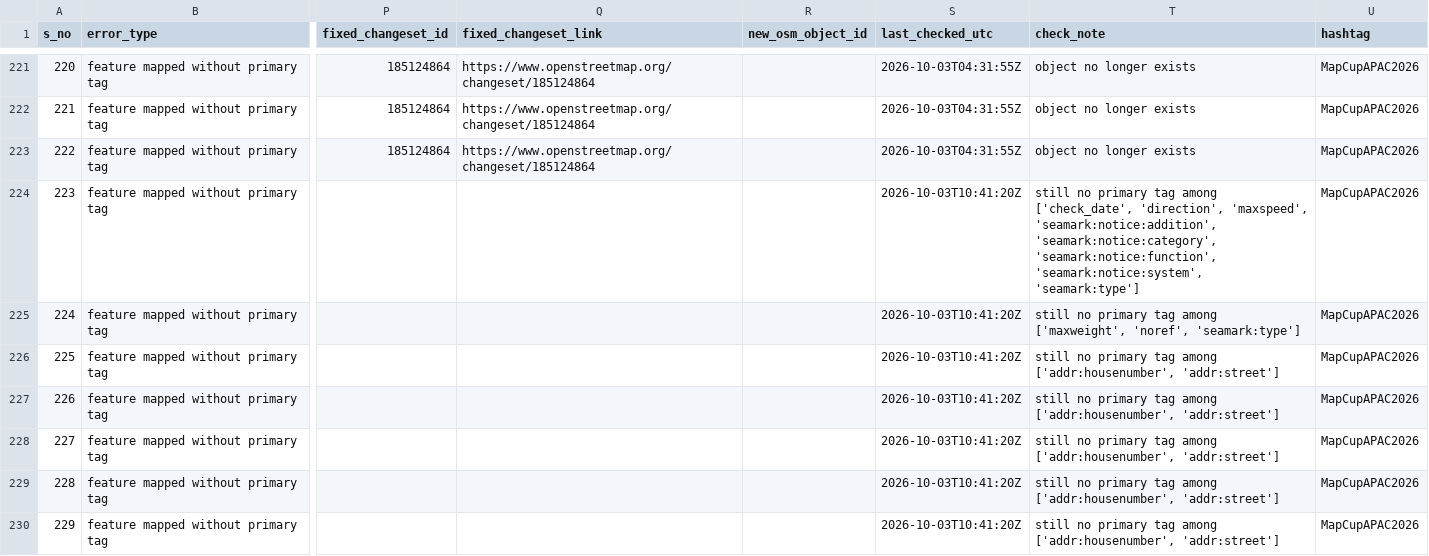
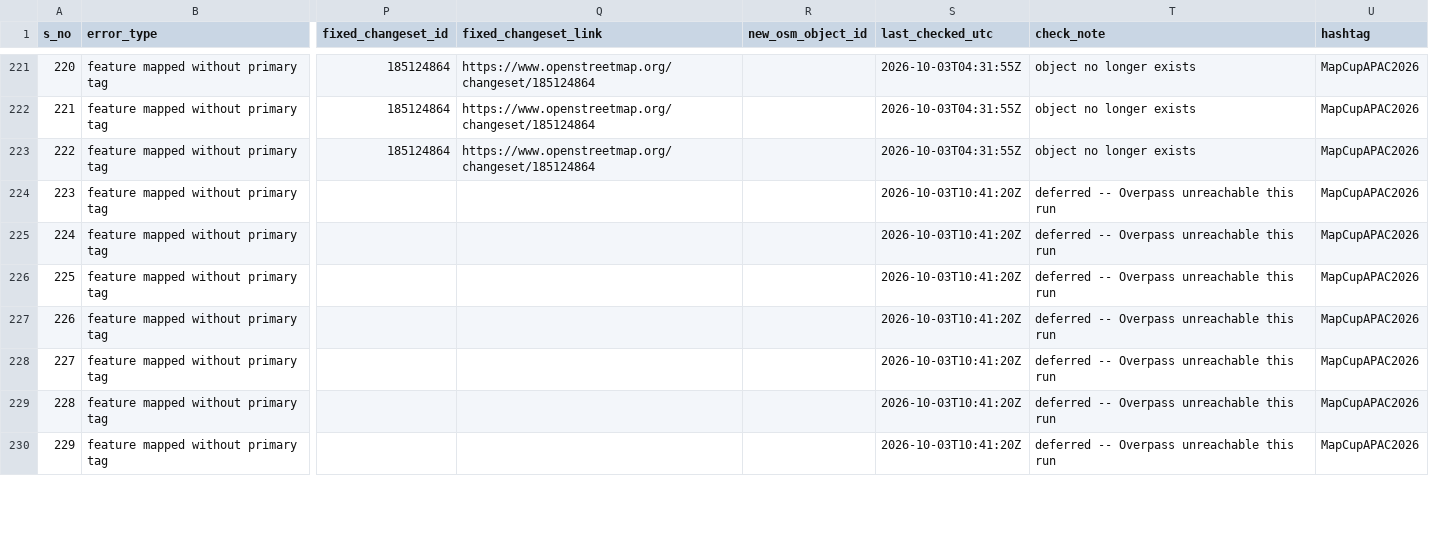
Before and after one commit to KingVik-Planet/MapCupAsia_OSM_QC_Fix_Tracker, a CSV file: data/fix_status_snapshot_1.csv, drawn as a sheet; only a part is shown, gaps mark what is left out; the diff covers the shown part only; the diff names each change by its address in the sheet, - before the commit and + after, or states it on an @@ line.

```diff
--- a/data/fix_status_snapshot_1.csv
+++ b/data/fix_status_snapshot_1.csv
-T224 (check_note): still no primary tag among ['check_date', 'direction', 'maxspeed', 'seamark:notice:addition', 'seamark:notice:category', 'seamark:notice:function', 'seamark:notice:system', 'seamark:type']
+T224 (check_note): deferred -- Overpass unreachable this run
-T225 (check_note): still no primary tag among ['maxweight', 'noref', 'seamark:type']
+T225 (check_note): deferred -- Overpass unreachable this run
-T226:T230 (check_note): still no primary tag among ['addr:housenumber', 'addr:street']
+T226:T230 (check_note): deferred -- Overpass unreachable this run
```
Also changed, not shown: 130 edited cells elsewhere in this file.
